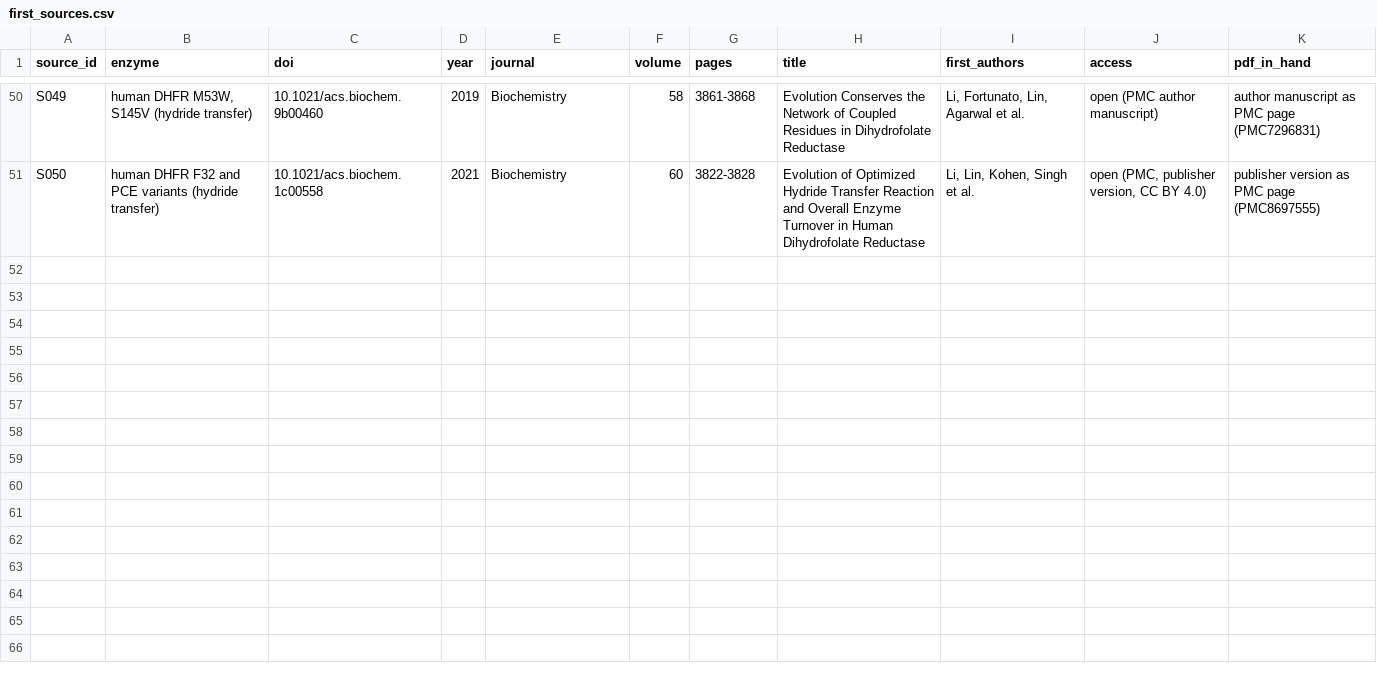
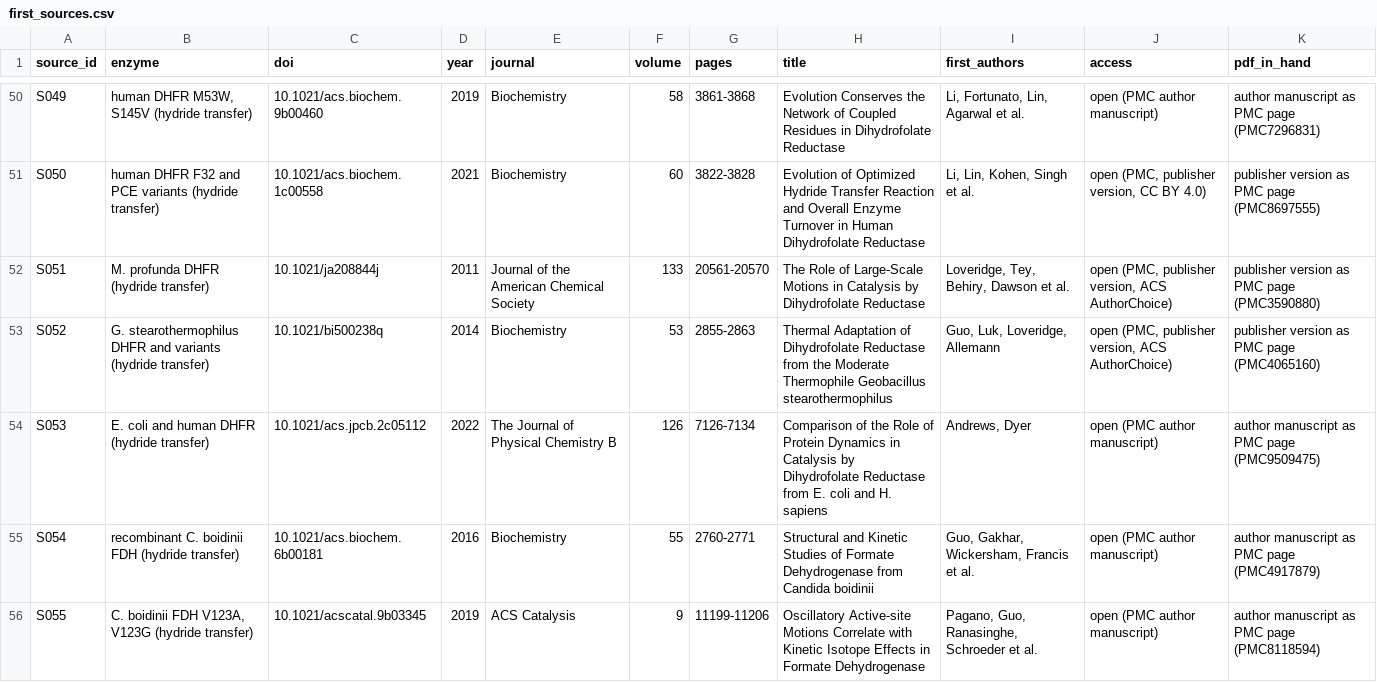
Before and after one commit to sectio-aurea-q/meg-nen, a CSV file: sources/first_sources.csv, drawn as a sheet; only a part is shown, gaps mark what is left out.

```diff
--- a/sources/first_sources.csv
+++ b/sources/first_sources.csv
@@ -51 +51,6 @@ S049,"human DHFR M53W, S145V (hydride transfer)",10.1021/acs.biochem.9b00460,201
 S050,human DHFR F32 and PCE variants (hydride transfer),10.1021/acs.biochem.1c00558,2021,Biochemistry,60,3822-3828,Evolution of Optimized Hydride Transfer Reaction and Overall Enzyme Turnover in Human Dihydrofolate Reductase,"Li, Lin, Kohen, Singh et al.","open (PMC, publisher version, CC BY 4.0)",publisher version as PMC page (PMC8697555)
+S051,M. profunda DHFR (hydride transfer),10.1021/ja208844j,2011,Journal of the American Chemical Society,133,20561-20570,The Role of Large-Scale Motions in Catalysis by Dihydrofolate Reductase,"Loveridge, Tey, Behiry, Dawson et al.","open (PMC, publisher version, ACS AuthorChoice)",publisher version as PMC page (PMC3590880)
+S052,G. stearothermophilus DHFR and variants (hydride transfer),10.1021/bi500238q,2014,Biochemistry,53,2855-2863,Thermal Adaptation of Dihydrofolate Reductase from the Moderate Thermophile Geobacillus stearothermophilus,"Guo, Luk, Loveridge, Allemann","open (PMC, publisher version, ACS AuthorChoice)",publisher version as PMC page (PMC4065160)
+S053,E. coli and human DHFR (hydride transfer),10.1021/acs.jpcb.2c05112,2022,The Journal of Physical Chemistry B,126,7126-7134,Comparison of the Role of Protein Dynamics in Catalysis by Dihydrofolate Reductase from E. coli and H. sapiens,"Andrews, Dyer",open (PMC author manuscript),author manuscript as PMC page (PMC9509475)
+S054,recombinant C. boidinii FDH (hydride transfer),10.1021/acs.biochem.6b00181,2016,Biochemistry,55,2760-2771,Structural and Kinetic Studies of Formate Dehydrogenase from Candida boidinii,"Guo, Gakhar, Wickersham, Francis et al.",open (PMC author manuscript),author manuscript as PMC page (PMC4917879)
+S055,"C. boidinii FDH V123A, V123G (hydride transfer)",10.1021/acscatal.9b03345,2019,ACS Catalysis,9,11199-11206,Oscillatory Active-site Motions Correlate with Kinetic Isotope Effects in Formate Dehydrogenase,"Pagano, Guo, Ranasinghe, Schroeder et al.",open (PMC author manuscript),author manuscript as PMC page (PMC8118594)
```
Also changed, not shown: data/steps.csv, 10 other files.
